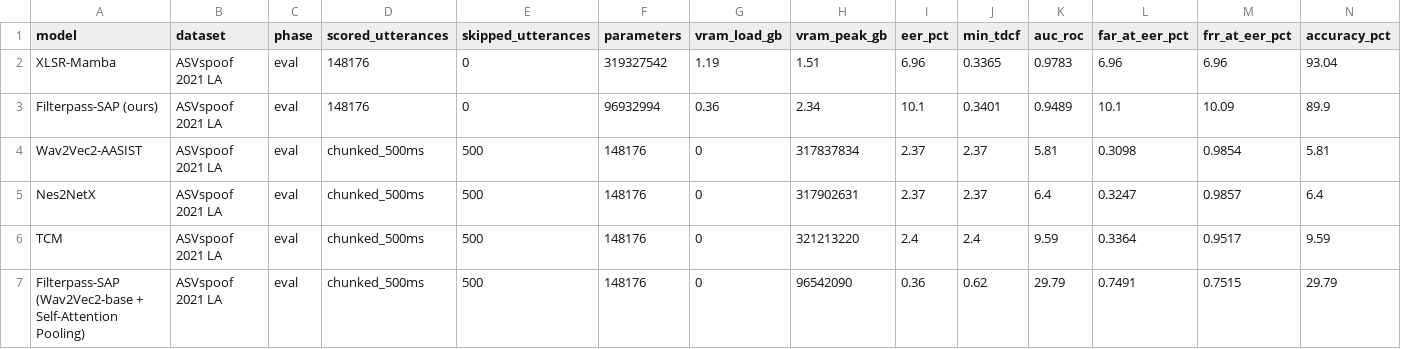
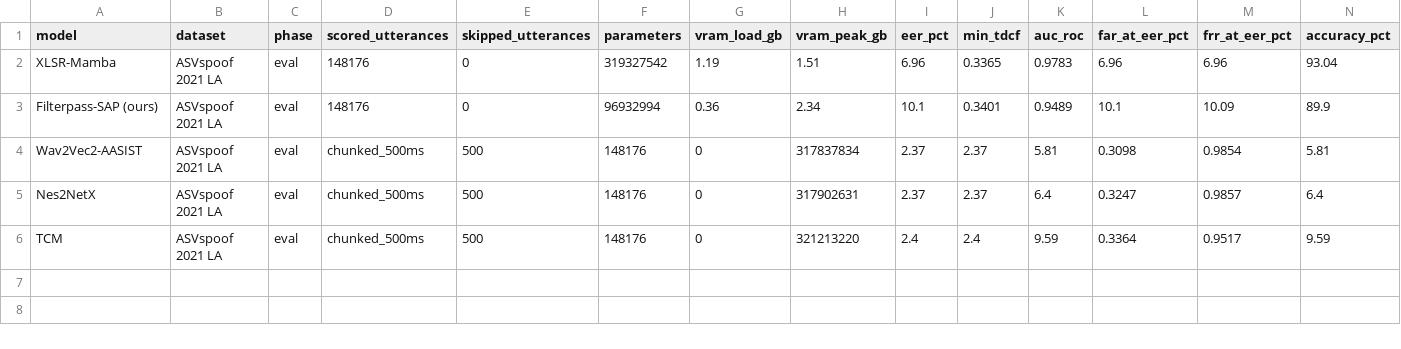
Before and after one commit to MeNMaHomies/filterpass, a CSV file: results/metrics_summary.csv, drawn as a sheet; only a part is shown; rows hold the shown columns only; the diff names each change by its address in the sheet, - before the commit and + after, or states it on an @@ line.

```diff
--- a/results/metrics_summary.csv
+++ b/results/metrics_summary.csv
-row 7: Filterpass-SAP (Wav2Vec2-base + Self-Attention Pooling) | ASVspoof 2021 LA | eval | chunked_500ms | 500 | 148176 | 0 | 96542090 | 0.36 | 0.62 | 29.79 | 0.7491 | 0.7515 | 29.79
```
Also changed, not shown: 5 other files.
